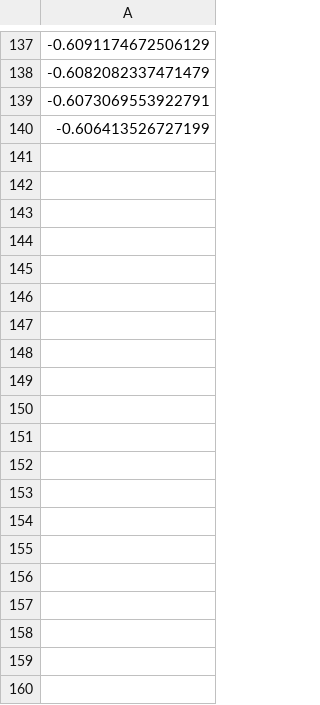
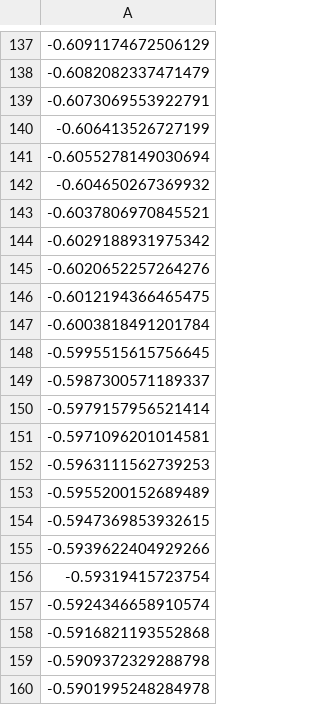
Before and after one commit to ro-sgr/tesis-licenciatura, a CSV file: data/H2_h22.csv, drawn as a sheet; only a part is shown, gaps mark what is left out; the diff covers the shown part only; the diff names each change by its address in the sheet, - before the commit and + after, or states it on an @@ line.

```diff
--- a/data/H2_h22.csv
+++ b/data/H2_h22.csv
+row 141: -0.6055278149030694
+row 142: -0.604650267369932
+row 143: -0.6037806970845521
+row 144: -0.6029188931975342
+row 145: -0.6020652257264276
+row 146: -0.6012194366465475
+row 147: -0.6003818491201784
+row 148: -0.5995515615756645
+row 149: -0.5987300571189337
+row 150: -0.5979157956521414
+row 151: -0.5971096201014581
+row 152: -0.5963111562739253
+row 153: -0.5955200152689489
+row 154: -0.5947369853932615
+row 155: -0.5939622404929266
+row 156: -0.59319415723754
+row 157: -0.5924346658910574
+row 158: -0.5916821193552868
+row 159: -0.5909372329288798
+row 160: -0.5901995248284978
```
Also changed, not shown: 140 added rows elsewhere in this file, data/H2_J12.csv, data/H2_J22.csv, 32 other files.
